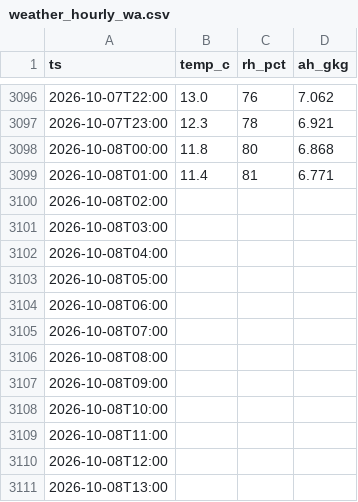
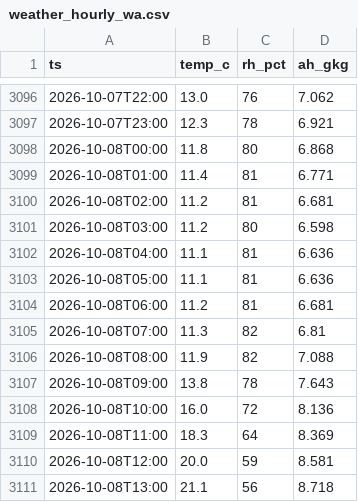
Before and after one commit to ggannew817-sys/energy-weather, a CSV file: data/weather_hourly_wa.csv, drawn as a sheet; only a part is shown, gaps mark what is left out; the diff covers the shown part only.

Commit message:
chore: update hourly weather 2026-10-14

```diff
--- a/data/weather_hourly_wa.csv
+++ b/data/weather_hourly_wa.csv
@@ -3099,13 +3099,13 @@
 2026-10-08T01:00,11.4,81,6.771
-2026-10-08T02:00,,,
-2026-10-08T03:00,,,
-2026-10-08T04:00,,,
-2026-10-08T05:00,,,
-2026-10-08T06:00,,,
-2026-10-08T07:00,,,
-2026-10-08T08:00,,,
-2026-10-08T09:00,,,
-2026-10-08T10:00,,,
-2026-10-08T11:00,,,
-2026-10-08T12:00,,,
-2026-10-08T13:00,,,
+2026-10-08T02:00,11.2,81,6.681
+2026-10-08T03:00,11.2,80,6.598
+2026-10-08T04:00,11.1,81,6.636
+2026-10-08T05:00,11.1,81,6.636
+2026-10-08T06:00,11.2,81,6.681
+2026-10-08T07:00,11.3,82,6.81
+2026-10-08T08:00,11.9,82,7.088
+2026-10-08T09:00,13.8,78,7.643
+2026-10-08T10:00,16.0,72,8.136
+2026-10-08T11:00,18.3,64,8.369
+2026-10-08T12:00,20.0,59,8.581
+2026-10-08T13:00,21.1,56,8.718
```
Also changed, not shown: 24 added rows and 36 edited cells elsewhere in this file.
